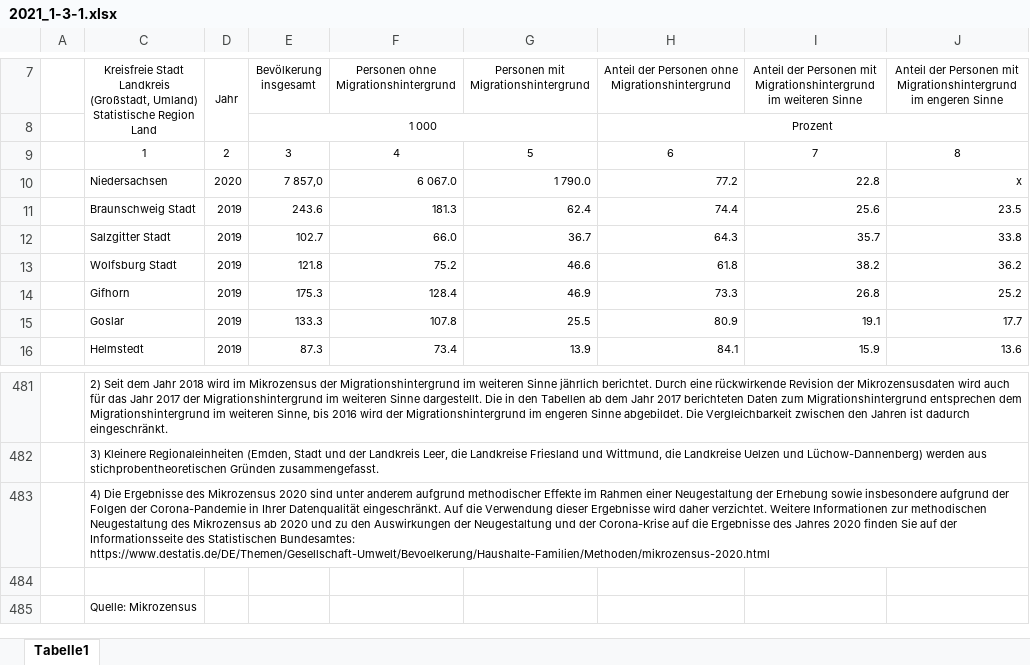
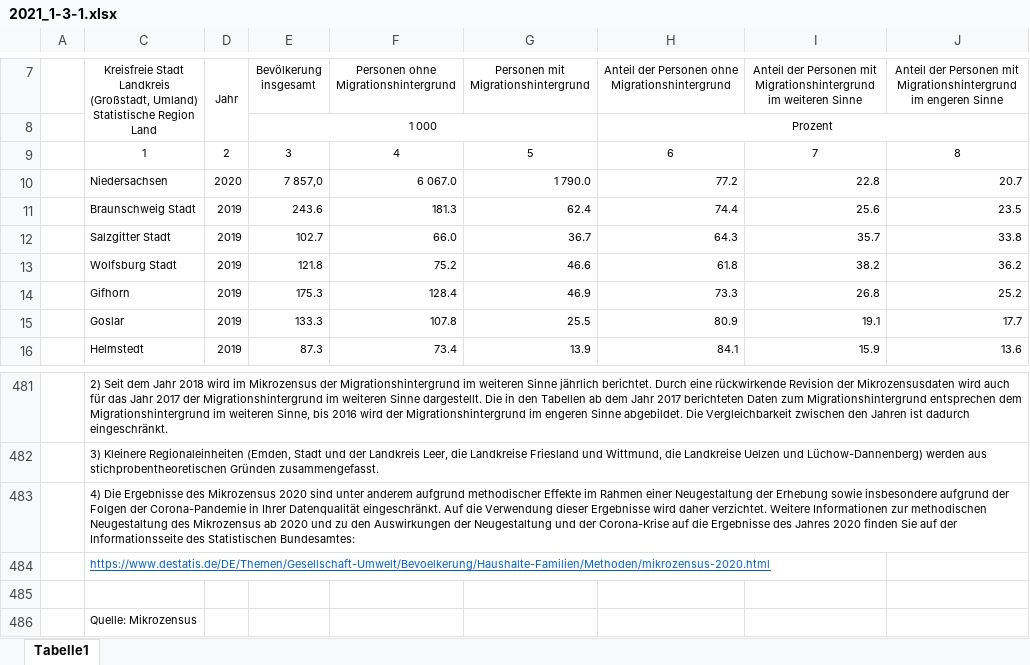
Before and after one commit to christoph-LSN/MT_Site, an Excel workbook: assets/excel/2021_1-3-1.xlsx, sheet Tabelle1, drawn as a sheet; only a part is shown, gaps mark what is left out; values as stored, in another font and other column widths than the file's, no borders; the diff names each change by its address in the sheet, - before the commit and + after, or states it on an @@ line.

```diff
--- a/assets/excel/2021_1-3-1.xlsx (sheet Tabelle1)
+++ b/assets/excel/2021_1-3-1.xlsx (sheet Tabelle1)
-J10: x
+J10: 20.7
-C483: …Statistischen Bundesamtes: https://www.destatis.de/DE/Themen/Gesellschaft-Umwelt/Bevoelkerung/Haushalte-Familien/Methoden/mikrozensus-2020.html
+C483: …Statistischen Bundesamtes:
+row 484:  | https://www.destatis.de/DE/Themen/Gesellschaft-Umwelt/Bevoelkerung/Haushalte-Familien/Methoden/mikrozensus-2020.html
```
Also changed, not shown: assets/excel/2021_1-3-2.xlsx, assets/excel/2021_1-4-4.xlsx, 20 other files.
